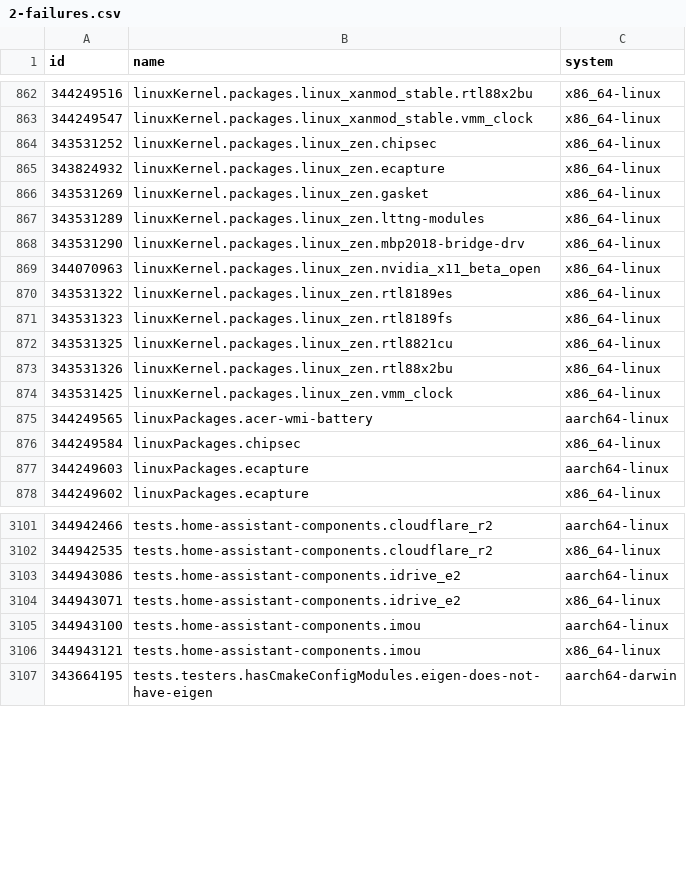
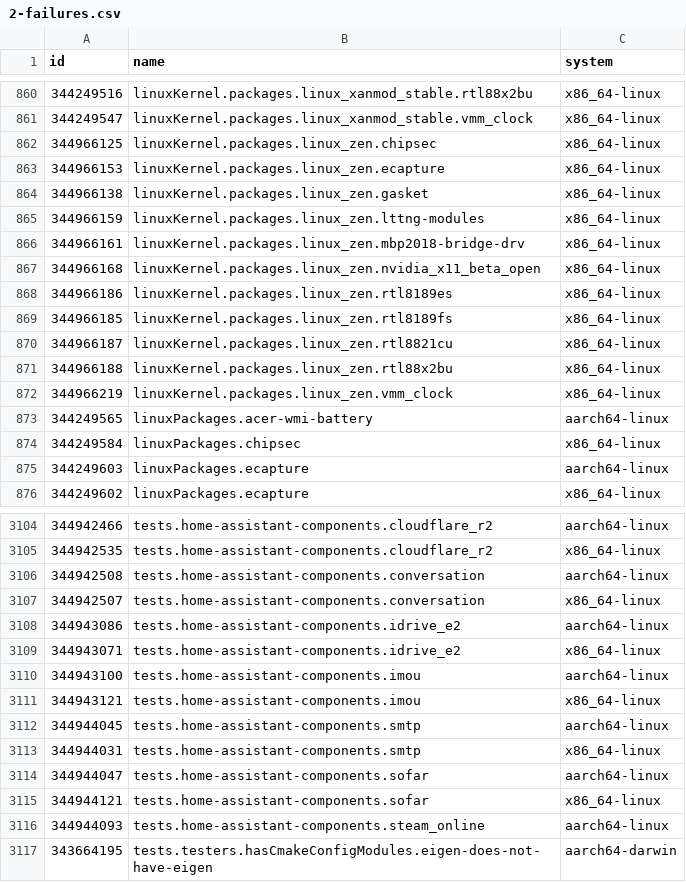
Before and after one commit to Sigmanificient/nixpkgs-failure-notify, a CSV file: results/trunk/2-failures.csv, drawn as a sheet; only a part is shown, gaps mark what is left out; the diff covers the shown part only.

```diff
--- a/results/trunk/2-failures.csv
+++ b/results/trunk/2-failures.csv
@@ -863,13 +861,13 @@ id,name,system
 344249547,linuxKernel.packages.linux_xanmod_stable.vmm_clock,x86_64-linux
-343531252,linuxKernel.packages.linux_zen.chipsec,x86_64-linux
-343824932,linuxKernel.packages.linux_zen.ecapture,x86_64-linux
-343531269,linuxKernel.packages.linux_zen.gasket,x86_64-linux
-343531289,linuxKernel.packages.linux_zen.lttng-modules,x86_64-linux
-343531290,linuxKernel.packages.linux_zen.mbp2018-bridge-drv,x86_64-linux
-344070963,linuxKernel.packages.linux_zen.nvidia_x11_beta_open,x86_64-linux
-343531322,linuxKernel.packages.linux_zen.rtl8189es,x86_64-linux
-343531323,linuxKernel.packages.linux_zen.rtl8189fs,x86_64-linux
-343531325,linuxKernel.packages.linux_zen.rtl8821cu,x86_64-linux
-343531326,linuxKernel.packages.linux_zen.rtl88x2bu,x86_64-linux
-343531425,linuxKernel.packages.linux_zen.vmm_clock,x86_64-linux
+344966125,linuxKernel.packages.linux_zen.chipsec,x86_64-linux
+344966153,linuxKernel.packages.linux_zen.ecapture,x86_64-linux
+344966138,linuxKernel.packages.linux_zen.gasket,x86_64-linux
+344966159,linuxKernel.packages.linux_zen.lttng-modules,x86_64-linux
+344966161,linuxKernel.packages.linux_zen.mbp2018-bridge-drv,x86_64-linux
+344966168,linuxKernel.packages.linux_zen.nvidia_x11_beta_open,x86_64-linux
+344966186,linuxKernel.packages.linux_zen.rtl8189es,x86_64-linux
+344966185,linuxKernel.packages.linux_zen.rtl8189fs,x86_64-linux
+344966187,linuxKernel.packages.linux_zen.rtl8821cu,x86_64-linux
+344966188,linuxKernel.packages.linux_zen.rtl88x2bu,x86_64-linux
+344966219,linuxKernel.packages.linux_zen.vmm_clock,x86_64-linux
 344249565,linuxPackages.acer-wmi-battery,aarch64-linux
@@ -3102,2 +3105,4 @@ id,name,system
 344942535,tests.home-assistant-components.cloudflare_r2,x86_64-linux
+344942508,tests.home-assistant-components.conversation,aarch64-linux
+344942507,tests.home-assistant-components.conversation,x86_64-linux
 344943086,tests.home-assistant-components.idrive_e2,aarch64-linux
@@ -3106,2 +3111,7 @@ id,name,system
 344943121,tests.home-assistant-components.imou,x86_64-linux
+344944045,tests.home-assistant-components.smtp,aarch64-linux
+344944031,tests.home-assistant-components.smtp,x86_64-linux
+344944047,tests.home-assistant-components.sofar,aarch64-linux
+344944121,tests.home-assistant-components.sofar,x86_64-linux
+344944093,tests.home-assistant-components.steam_online,aarch64-linux
 343664195,tests.testers.hasCmakeConfigModules.eigen-does-not-have-eigen,aarch64-darwin
```
Also changed, not shown: 10 added rows, 8 removed rows and 43 edited cells elsewhere in this file, results/staging-next/3-failures-aarch64-darwin.csv, results/trunk/3-failures-aarch64-darwin.csv, 12 other files.
